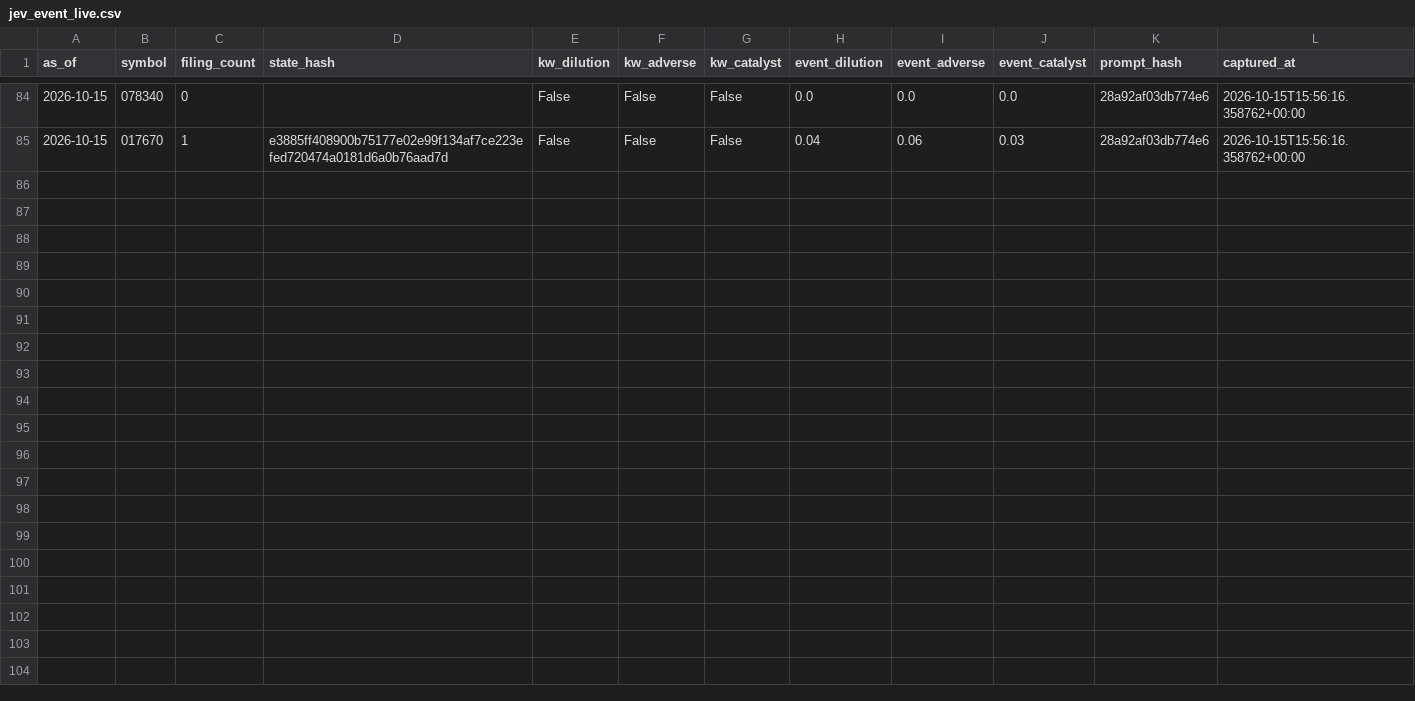
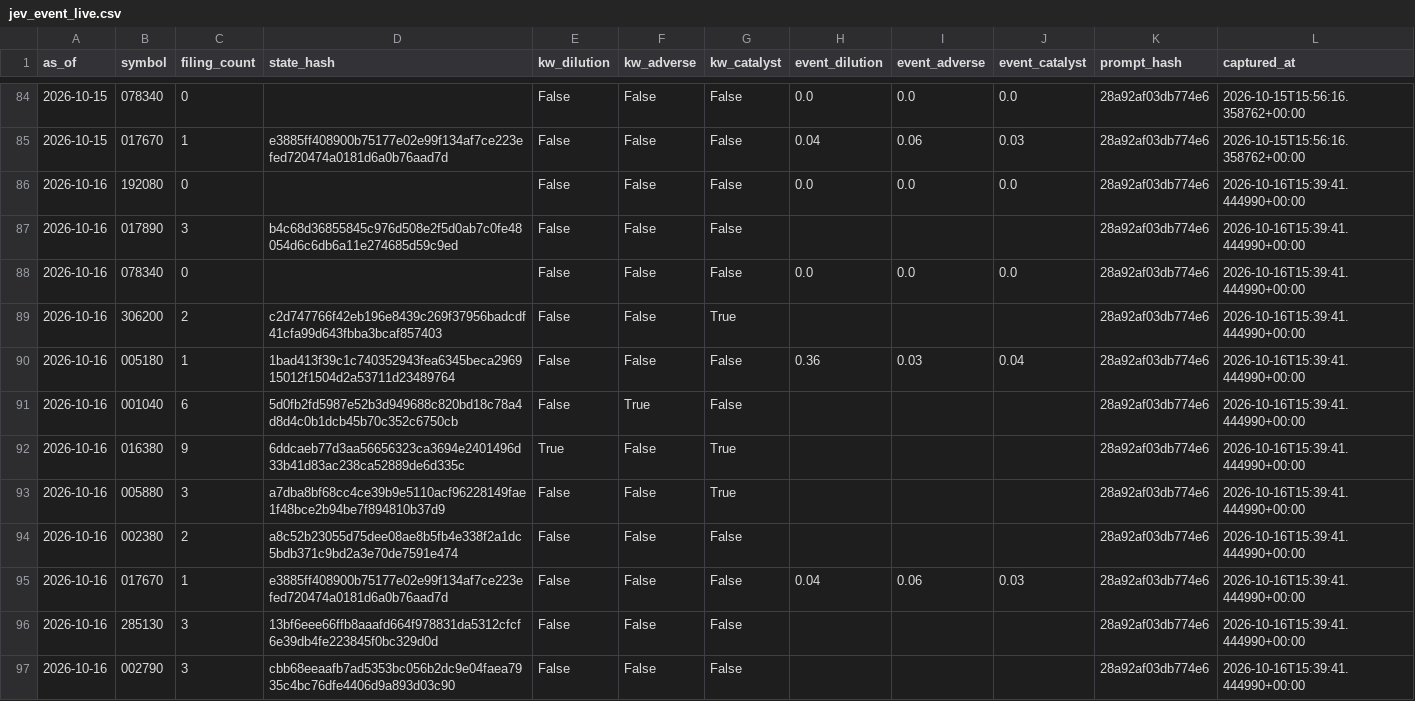
Before and after one commit to LEOSONG727/kis-foreign-flow-report, a CSV file: data/jev_event_live.csv, drawn as a sheet; only a part is shown, gaps mark what is left out.

```diff
--- a/data/jev_event_live.csv
+++ b/data/jev_event_live.csv
@@ -85 +85,13 @@ as_of,symbol,filing_count,state_hash,kw_dilution,kw_adverse,kw_catalyst,event_di
 2026-10-15,017670,1,e3885ff408900b75177e02e99f134af7ce223efed720474a0181d6a0b76aad7d,False,False,False,0.04,0.06,0.03,28a92af03db774e6,2026-10-15T15:56:16.358762+00:00
+2026-10-16,192080,0,,False,False,False,0.0,0.0,0.0,28a92af03db774e6,2026-10-16T15:39:41.444990+00:00
+2026-10-16,017890,3,b4c68d36855845c976d508e2f5d0ab7c0fe48054d6c6db6a11e274685d59c9ed,False,False,False,,,,28a92af03db774e6,2026-10-16T15:39:41.444990+00:00
+2026-10-16,078340,0,,False,False,False,0.0,0.0,0.0,28a92af03db774e6,2026-10-16T15:39:41.444990+00:00
+2026-10-16,306200,2,c2d747766f42eb196e8439c269f37956badcdf41cfa99d643fbba3bcaf857403,False,False,True,,,,28a92af03db774e6,2026-10-16T15:39:41.444990+00:00
+2026-10-16,005180,1,1bad413f39c1c740352943fea6345beca296915012f1504d2a53711d23489764,False,False,False,0.36,0.03,0.04,28a92af03db774e6,2026-10-16T15:39:41.444990+00:00
+2026-10-16,001040,6,5d0fb2fd5987e52b3d949688c820bd18c78a4d8d4c0b1dcb45b70c352c6750cb,False,True,False,,,,28a92af03db774e6,2026-10-16T15:39:41.444990+00:00
+2026-10-16,016380,9,6ddcaeb77d3aa56656323ca3694e2401496d33b41d83ac238ca52889de6d335c,True,False,True,,,,28a92af03db774e6,2026-10-16T15:39:41.444990+00:00
+2026-10-16,005880,3,a7dba8bf68cc4ce39b9e5110acf96228149fae1f48bce2b94be7f894810b37d9,False,False,True,,,,28a92af03db774e6,2026-10-16T15:39:41.444990+00:00
+2026-10-16,002380,2,a8c52b23055d75dee08ae8b5fb4e338f2a1dc5bdb371c9bd2a3e70de7591e474,False,False,False,,,,28a92af03db774e6,2026-10-16T15:39:41.444990+00:00
+2026-10-16,017670,1,e3885ff408900b75177e02e99f134af7ce223efed720474a0181d6a0b76aad7d,False,False,False,0.04,0.06,0.03,28a92af03db774e6,2026-10-16T15:39:41.444990+00:00
+2026-10-16,285130,3,13bf6eee66ffb8aaafd664f978831da5312cfcf6e39db4fe223845f0bc329d0d,False,False,False,,,,28a92af03db774e6,2026-10-16T15:39:41.444990+00:00
+2026-10-16,002790,3,cbb68eeaafb7ad5353bc056b2dc9e04faea7935c4bc76dfe4406d9a893d03c90,False,False,False,,,,28a92af03db774e6,2026-10-16T15:39:41.444990+00:00
```
Also changed, not shown: data/jev_experiment.csv, data/opinions.csv, 22 other files.
